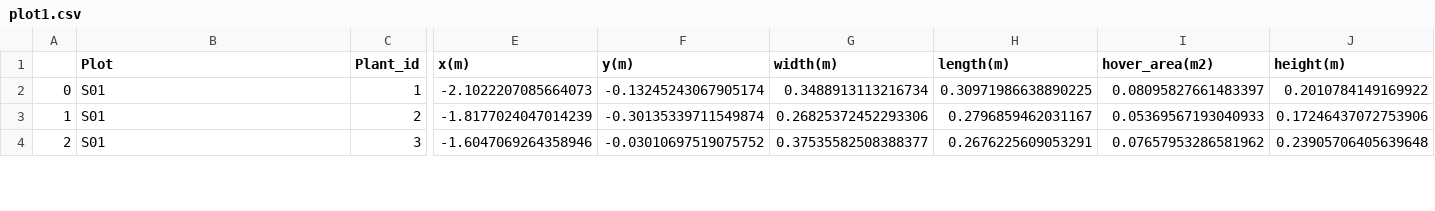
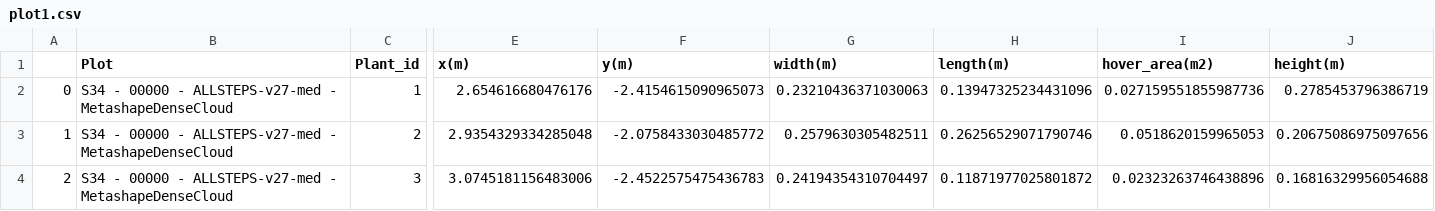
Before and after one commit to MorphometricsGroup/EasyDCP, a CSV file: pcd_processing/plot1.csv, drawn as a sheet; only a part is shown, gaps mark what is left out; the diff covers the shown part only; the diff names each change by its address in the sheet, - before the commit and + after, or states it on an @@ line.

Commit message:
Merge and Calculate Traits of Splited Plants

```diff
--- a/pcd_processing/plot1.csv
+++ b/pcd_processing/plot1.csv
-B2:B4 (Plot): S01
+B2:B4 (Plot): S34 - 00000 - ALLSTEPS-v27-med - MetashapeDenseCloud
-E2 (x(m)): -2.1022207085664073
+E2 (x(m)): 2.654616680476176
-F2 (y(m)): -0.13245243067905174
+F2 (y(m)): -2.4154615090965073
-G2 (width(m)): 0.3488913113216734
+G2 (width(m)): 0.23210436371030063
-H2 (length(m)): 0.30971986638890225
+H2 (length(m)): 0.13947325234431096
-I2 (hover_area(m2)): 0.08095827661483397
+I2 (hover_area(m2)): 0.027159551855987736
-J2 (height(m)): 0.2010784149169922
+J2 (height(m)): 0.2785453796386719
-E3 (x(m)): -1.8177024047014239
+E3 (x(m)): 2.9354329334285048
-F3 (y(m)): -0.30135339711549874
+F3 (y(m)): -2.0758433030485772
-G3 (width(m)): 0.26825372452293306
+G3 (width(m)): 0.2579630305482511
-H3 (length(m)): 0.2796859462031167
+H3 (length(m)): 0.26256529071790746
-I3 (hover_area(m2)): 0.05369567193040933
+I3 (hover_area(m2)): 0.0518620159965053
-J3 (height(m)): 0.17246437072753906
+J3 (height(m)): 0.20675086975097656
-E4 (x(m)): -1.6047069264358946
+E4 (x(m)): 3.0745181156483006
-F4 (y(m)): -0.03010697519075752
+F4 (y(m)): -2.4522575475436783
-G4 (width(m)): 0.37535582508388377
+G4 (width(m)): 0.24194354310704497
-H4 (length(m)): 0.2676225609053291
+H4 (length(m)): 0.11871977025801872
-I4 (hover_area(m2)): 0.07657953286581962
+I4 (hover_area(m2)): 0.02323263746438896
-J4 (height(m)): 0.23905706405639648
+J4 (height(m)): 0.16816329956054688
```
Also changed, not shown: 1 added row and 36 edited cells elsewhere in this file, 5 other files.
